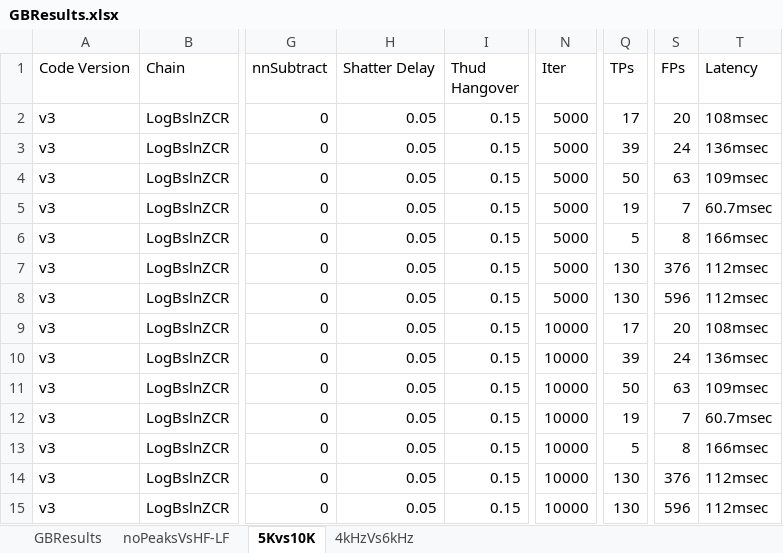
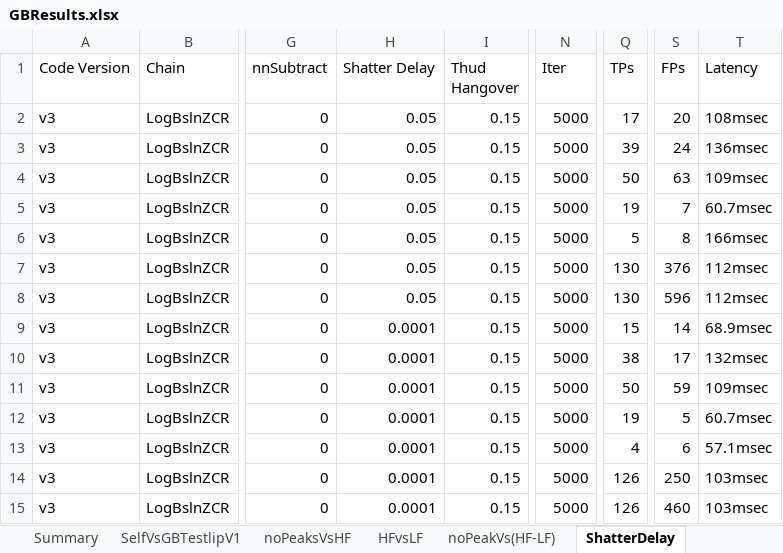
Before and after one commit to michaelfuhrman/glassbreakDetector, an Excel workbook: model/dev/vAAE_nnThud_nnShatter_Timing/TabularResults/GBResults.xlsx, sheet ShatterDelay, drawn as a sheet; only a part is shown, gaps mark what is left out; values as stored, in another font and other column widths than the file's, no borders; the diff names each change by its address in the sheet, - before the commit and + after, or states it on an @@ line.

```diff
--- a/model/dev/vAAE_nnThud_nnShatter_Timing/TabularResults/GBResults.xlsx (sheet ShatterDelay)
+++ b/model/dev/vAAE_nnThud_nnShatter_Timing/TabularResults/GBResults.xlsx (sheet ShatterDelay)
-sheet tab: noPeaksVsHF-LF
+sheet tab: noPeakVs(HF-LF)
-sheet tab: 5Kvs10K
+sheet tab: ShatterDelay
+sheet tab: Summary
+sheet tab: SelfVsGBTestlipV1
+sheet tab: noPeaksVsHF
+sheet tab: HFvsLF
-H9:H15 (Shatter Delay): 0.05
+H9:H15 (Shatter Delay): 0.0001
-N9:N15 (Iter): 10000
+N9:N15 (Iter): 5000
-Q9 (TPs): 17
+Q9 (TPs): 15
-S9 (FPs): 20
+S9 (FPs): 14
-T9 (Latency): 108msec
+T9 (Latency): 68.9msec
-Q10 (TPs): 39
+Q10 (TPs): 38
-S10 (FPs): 24
+S10 (FPs): 17
-T10 (Latency): 136msec
+T10 (Latency): 132msec
-S11 (FPs): 63
+S11 (FPs): 59
-S12 (FPs): 7
+S12 (FPs): 5
-Q13 (TPs): 5
+Q13 (TPs): 4
-S13 (FPs): 8
+S13 (FPs): 6
-T13 (Latency): 166msec
+T13 (Latency): 57.1msec
-Q14:Q15 (TPs): 130
+Q14:Q15 (TPs): 126
-S14 (FPs): 376
+S14 (FPs): 250
-T14:T15 (Latency): 112msec
+T14:T15 (Latency): 103msec
-S15 (FPs): 596
+S15 (FPs): 460
```
Also changed, not shown: sheet GBResults, sheet noPeakVs(HF-LF), other sheet tabs, hidden cells, 59 other files.
